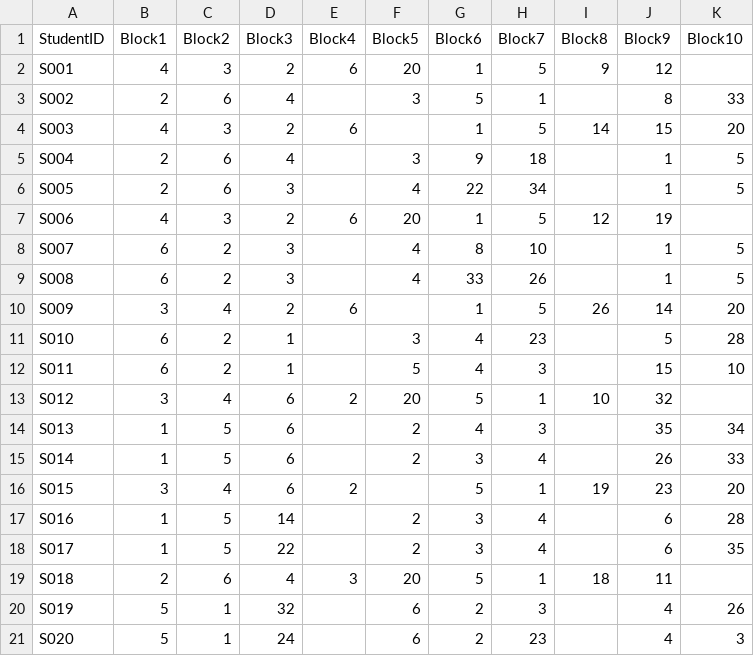
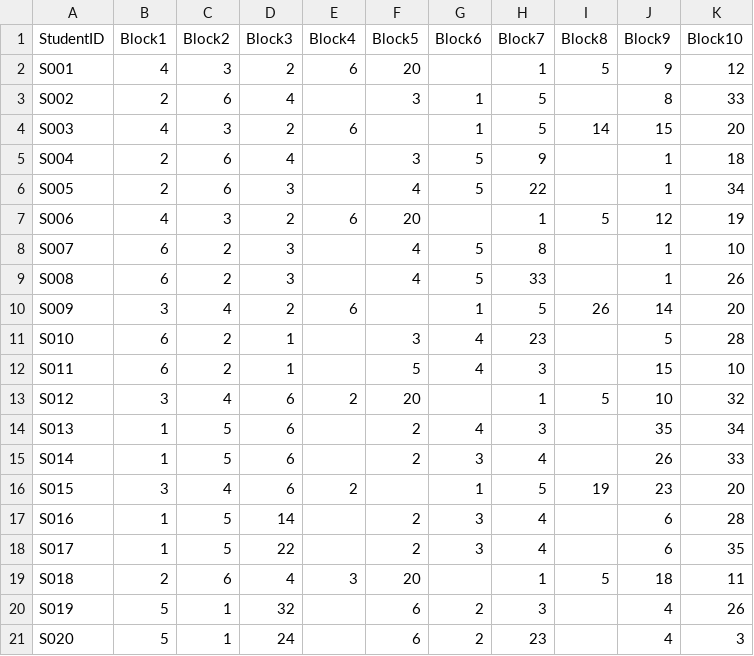
Before and after one commit to phammond76/vet-finalyear-timetabling, a CSV file: allocation_output.csv, drawn as a sheet.

```diff
--- a/allocation_output.csv
+++ b/allocation_output.csv
@@ -1,10 +1,10 @@
 StudentID,Block1,Block2,Block3,Block4,Block5,Block6,Block7,Block8,Block9,Block10
-S001,4,3,2,6,20,1,5,9,12,
-S002,2,6,4,,3,5,1,,8,33
+S001,4,3,2,6,20,,1,5,9,12
+S002,2,6,4,,3,1,5,,8,33
 S003,4,3,2,6,,1,5,14,15,20
-S004,2,6,4,,3,9,18,,1,5
-S005,2,6,3,,4,22,34,,1,5
-S006,4,3,2,6,20,1,5,12,19,
-S007,6,2,3,,4,8,10,,1,5
-S008,6,2,3,,4,33,26,,1,5
+S004,2,6,4,,3,5,9,,1,18
+S005,2,6,3,,4,5,22,,1,34
+S006,4,3,2,6,20,,1,5,12,19
+S007,6,2,3,,4,5,8,,1,10
+S008,6,2,3,,4,5,33,,1,26
 S009,3,4,2,6,,1,5,26,14,20
@@ -12,9 +12,9 @@ S010,6,2,1,,3,4,23,,5,28
 S011,6,2,1,,5,4,3,,15,10
-S012,3,4,6,2,20,5,1,10,32,
+S012,3,4,6,2,20,,1,5,10,32
 S013,1,5,6,,2,4,3,,35,34
 S014,1,5,6,,2,3,4,,26,33
-S015,3,4,6,2,,5,1,19,23,20
+S015,3,4,6,2,,1,5,19,23,20
 S016,1,5,14,,2,3,4,,6,28
 S017,1,5,22,,2,3,4,,6,35
-S018,2,6,4,3,20,5,1,18,11,
+S018,2,6,4,3,20,,1,5,18,11
 S019,5,1,32,,6,2,3,,4,26
```
Also changed, not shown: 2 other files.
